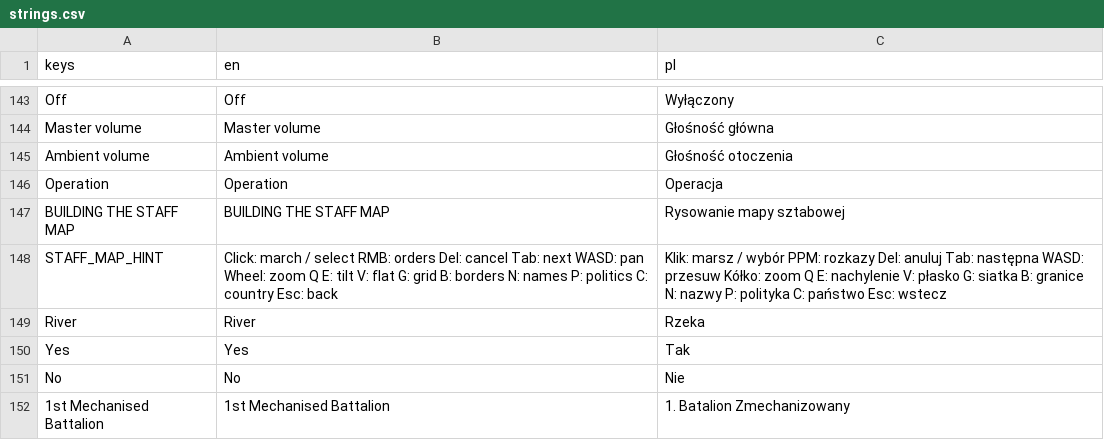
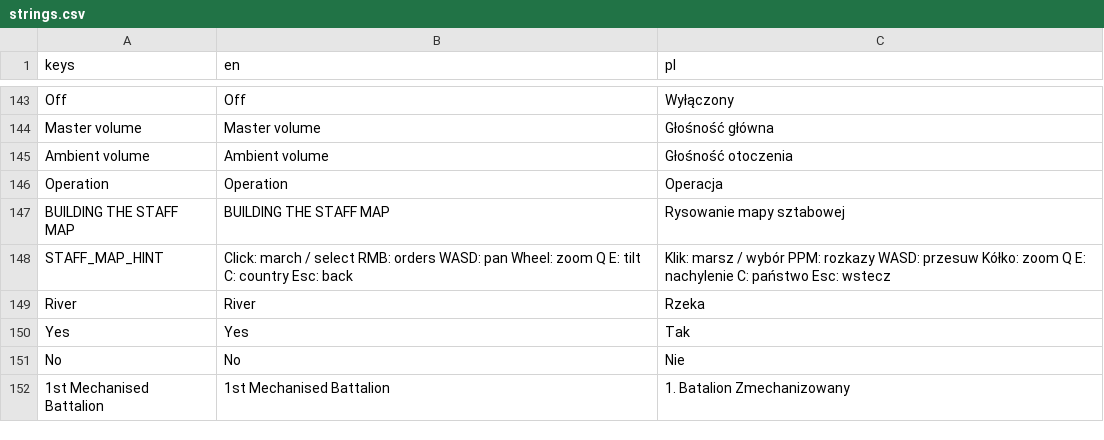
Before and after one commit to dawidczarczynski/eastern-flank, a CSV file: assets/i18n/strings.csv, drawn as a sheet; only a part is shown, gaps mark what is left out; the diff covers the shown part only.

```diff
--- a/assets/i18n/strings.csv
+++ b/assets/i18n/strings.csv
@@ -147,3 +147,3 @@ Operation,Operation,Operacja
 BUILDING THE STAFF MAP,BUILDING THE STAFF MAP,Rysowanie mapy sztabowej
-STAFF_MAP_HINT,Click: march / select   RMB: orders   Del: cancel   Tab: next   WASD: pan   Wheel: zoom   Q E: tilt   V: flat   G: grid   B: borders   N: names   P: politics   C: country   Esc: back,Klik: marsz / wybór   PPM: rozkazy   Del: anuluj   Tab: następna   WASD: przesuw   Kółko: zoom   Q E: nachylenie   V: płasko   G: siatka   B: granice   N: nazwy   P: polityka   C: państwo   Esc: wstecz
+STAFF_MAP_HINT,Click: march / select   RMB: orders   WASD: pan   Wheel: zoom   Q E: tilt   C: country   Esc: back,Klik: marsz / wybór   PPM: rozkazy   WASD: przesuw   Kółko: zoom   Q E: nachylenie   C: państwo   Esc: wstecz
 River,River,Rzeka
```
Also changed, not shown: 23 added rows elsewhere in this file, 27 other files.
